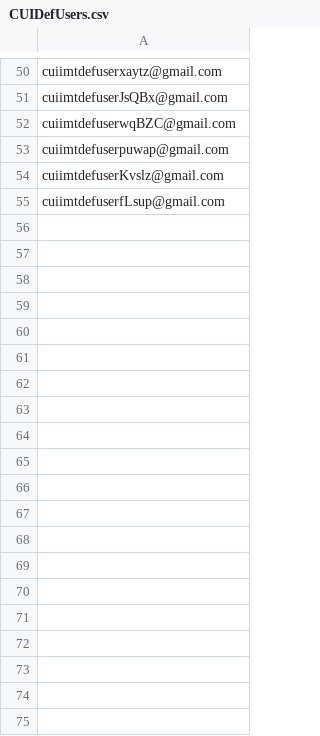
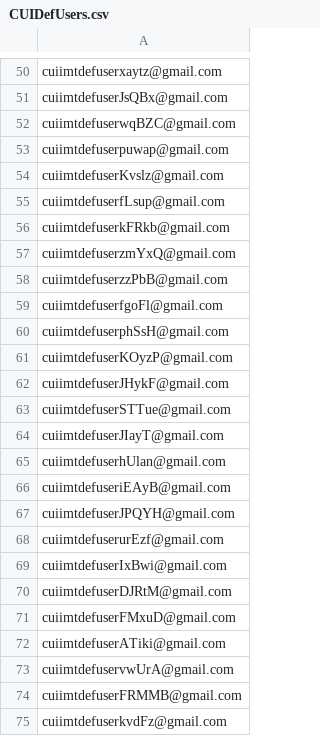
Before and after one commit to hmcts/civil-performance, a CSV file: CUIDefUsers.csv, drawn as a sheet; only a part is shown, gaps mark what is left out; the diff covers the shown part only.

```diff
--- a/CUIDefUsers.csv
+++ b/CUIDefUsers.csv
@@ -55 +55,21 @@ cuiimtdefuserKvslz@gmail.com
 cuiimtdefuserfLsup@gmail.com
+cuiimtdefuserkFRkb@gmail.com
+cuiimtdefuserzmYxQ@gmail.com
+cuiimtdefuserzzPbB@gmail.com
+cuiimtdefuserfgoFl@gmail.com
+cuiimtdefuserphSsH@gmail.com
+cuiimtdefuserKOyzP@gmail.com
+cuiimtdefuserJHykF@gmail.com
+cuiimtdefuserSTTue@gmail.com
+cuiimtdefuserJIayT@gmail.com
+cuiimtdefuserhUlan@gmail.com
+cuiimtdefuseriEAyB@gmail.com
+cuiimtdefuserJPQYH@gmail.com
+cuiimtdefuserurEzf@gmail.com
+cuiimtdefuserIxBwi@gmail.com
+cuiimtdefuserDJRtM@gmail.com
+cuiimtdefuserFMxuD@gmail.com
+cuiimtdefuserATiki@gmail.com
+cuiimtdefuservwUrA@gmail.com
+cuiimtdefuserFRMMB@gmail.com
+cuiimtdefuserkvdFz@gmail.com
```
Also changed, not shown: 33 added rows elsewhere in this file, CUIClaimUsers.csv, CUIR2Claims3.csv, 49 other files.
